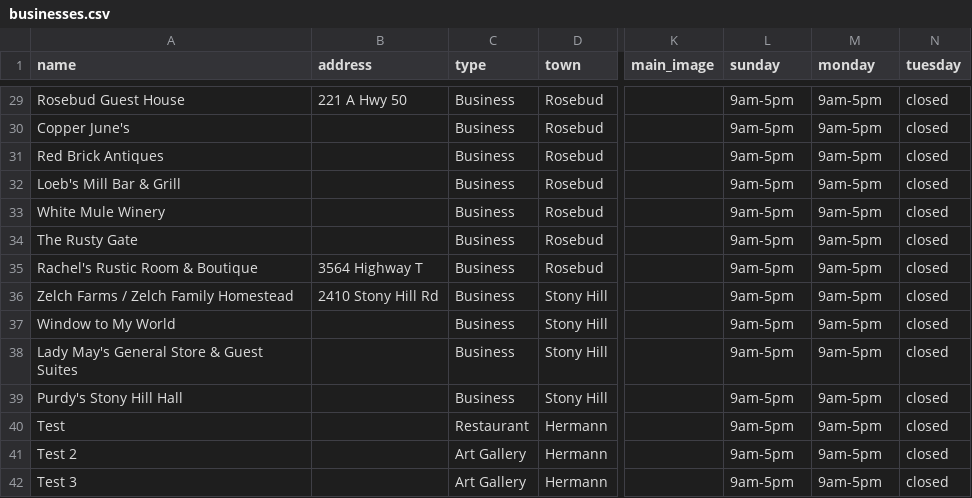
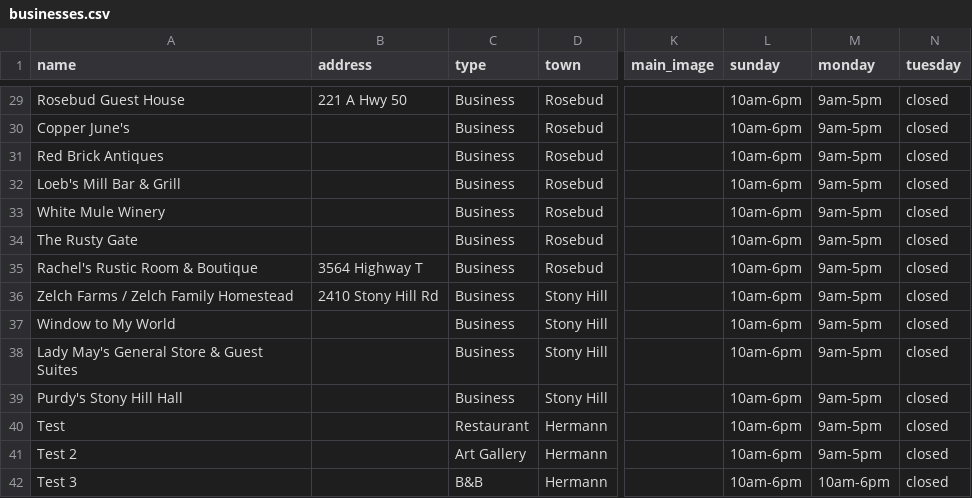
Before and after one commit to MitchDominici/river-valley-sveltekit, a CSV file: static/data/businesses.csv, drawn as a sheet; only a part is shown, gaps mark what is left out; the diff covers the shown part only; the diff names each change by its address in the sheet, - before the commit and + after, or states it on an @@ line.

```diff
--- a/static/data/businesses.csv
+++ b/static/data/businesses.csv
-L29:L42 (sunday): 9am-5pm
+L29:L42 (sunday): 10am-6pm
-C42 (type): Art Gallery
+C42 (type): B&B
-M42 (monday): 9am-5pm
+M42 (monday): 10am-6pm
```
Also changed, not shown: 29 edited cells elsewhere in this file.
